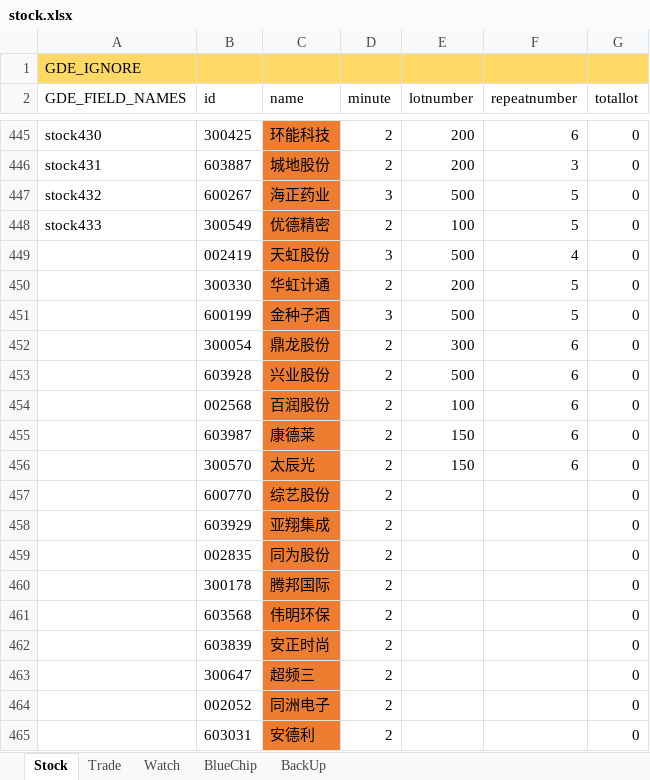
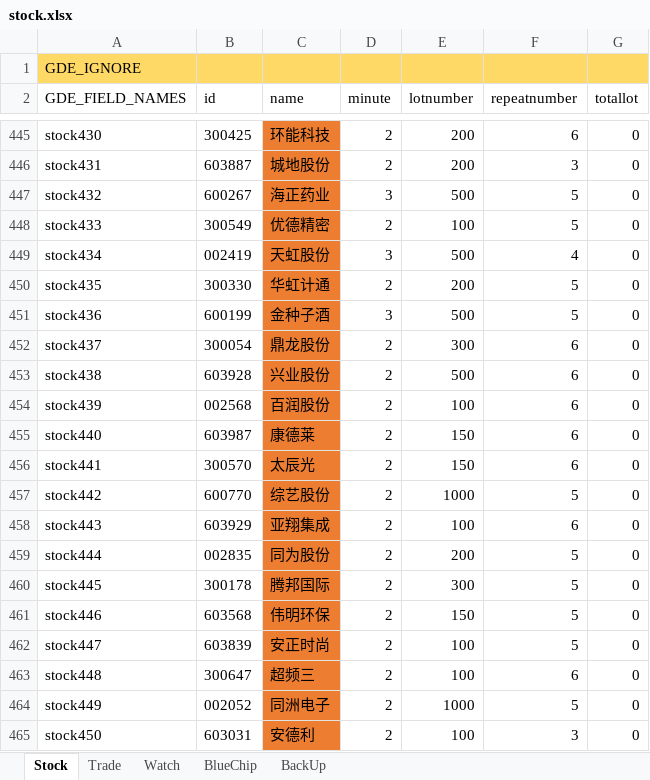
Before and after one commit to zsdarkblue/TradeStation_ContinuousTrade, an Excel workbook: stock.xlsx, sheet Stock, drawn as a sheet; only a part is shown, gaps mark what is left out; values as stored, in another font and other column widths than the file's, no borders; the diff names each change by its address in the sheet, - before the commit and + after, or states it on an @@ line.

Commit message:
fix data

```diff
--- a/stock.xlsx (sheet Stock)
+++ b/stock.xlsx (sheet Stock)
-A449 (GDE_FIELD_NAMES): (empty)
+A449 (GDE_FIELD_NAMES): stock434
-A450 (GDE_FIELD_NAMES): (empty)
+A450 (GDE_FIELD_NAMES): stock435
-A451 (GDE_FIELD_NAMES): (empty)
+A451 (GDE_FIELD_NAMES): stock436
-A452 (GDE_FIELD_NAMES): (empty)
+A452 (GDE_FIELD_NAMES): stock437
-A453 (GDE_FIELD_NAMES): (empty)
+A453 (GDE_FIELD_NAMES): stock438
-A454 (GDE_FIELD_NAMES): (empty)
+A454 (GDE_FIELD_NAMES): stock439
-A455 (GDE_FIELD_NAMES): (empty)
+A455 (GDE_FIELD_NAMES): stock440
-A456 (GDE_FIELD_NAMES): (empty)
+A456 (GDE_FIELD_NAMES): stock441
-A457 (GDE_FIELD_NAMES): (empty)
+A457 (GDE_FIELD_NAMES): stock442
-E457 (lotnumber): (empty)
+E457 (lotnumber): 1000
-F457 (repeatnumber): (empty)
+F457 (repeatnumber): 5
-A458 (GDE_FIELD_NAMES): (empty)
+A458 (GDE_FIELD_NAMES): stock443
-E458 (lotnumber): (empty)
+E458 (lotnumber): 100
-F458 (repeatnumber): (empty)
+F458 (repeatnumber): 6
-A459 (GDE_FIELD_NAMES): (empty)
+A459 (GDE_FIELD_NAMES): stock444
-E459 (lotnumber): (empty)
+E459 (lotnumber): 200
-F459:F462 (repeatnumber): (empty)
+F459:F462 (repeatnumber): 5
-A460 (GDE_FIELD_NAMES): (empty)
+A460 (GDE_FIELD_NAMES): stock445
-E460 (lotnumber): (empty)
+E460 (lotnumber): 300
-A461 (GDE_FIELD_NAMES): (empty)
+A461 (GDE_FIELD_NAMES): stock446
-E461 (lotnumber): (empty)
+E461 (lotnumber): 150
-A462 (GDE_FIELD_NAMES): (empty)
+A462 (GDE_FIELD_NAMES): stock447
-E462:E463 (lotnumber): (empty)
+E462:E463 (lotnumber): 100
-A463 (GDE_FIELD_NAMES): (empty)
+A463 (GDE_FIELD_NAMES): stock448
-F463 (repeatnumber): (empty)
+F463 (repeatnumber): 6
-A464 (GDE_FIELD_NAMES): (empty)
+A464 (GDE_FIELD_NAMES): stock449
-E464 (lotnumber): (empty)
+E464 (lotnumber): 1000
-F464 (repeatnumber): (empty)
+F464 (repeatnumber): 5
-A465 (GDE_FIELD_NAMES): (empty)
+A465 (GDE_FIELD_NAMES): stock450
-E465 (lotnumber): (empty)
+E465 (lotnumber): 100
-F465 (repeatnumber): (empty)
+F465 (repeatnumber): 3
```
Also changed, not shown: 8 other files.
